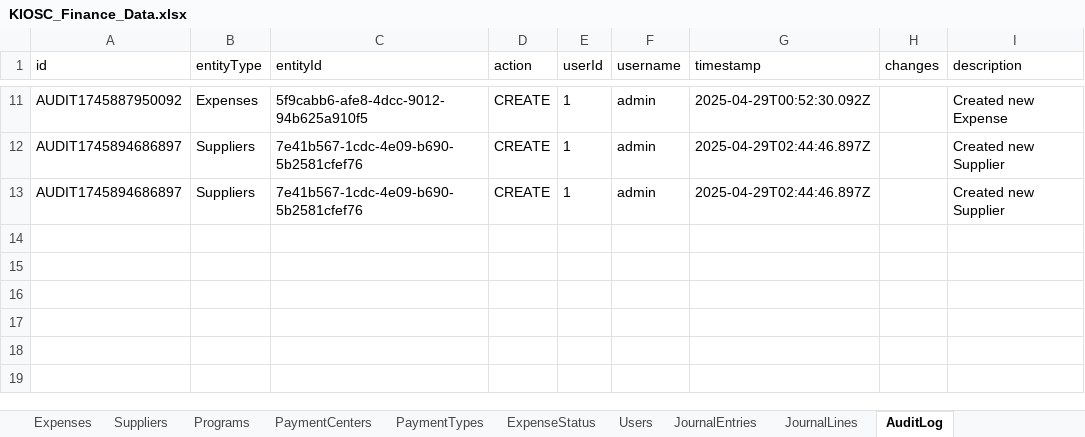
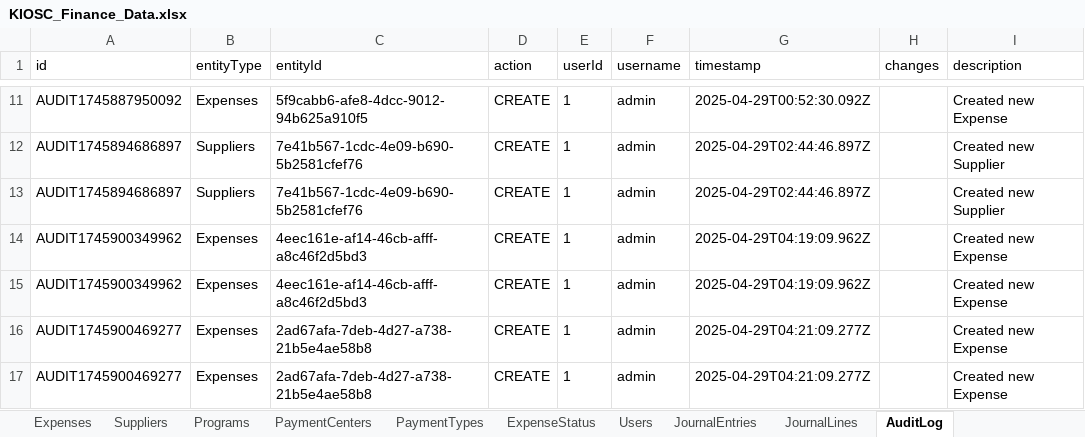
Before and after one commit to AllenHuang03/kiosc-expense-management, an Excel workbook: data/KIOSC_Finance_Data.xlsx, sheet AuditLog, drawn as a sheet; only a part is shown, gaps mark what is left out; values as stored, in another font and other column widths than the file's, no borders; the diff names each change by its address in the sheet, - before the commit and + after, or states it on an @@ line.

Commit message:
Add files via upload

```diff
--- a/data/KIOSC_Finance_Data.xlsx (sheet AuditLog)
+++ b/data/KIOSC_Finance_Data.xlsx (sheet AuditLog)
+row 14: AUDIT1745900349962 | Expenses | 4eec161e-af14-46cb-afff-a8c46f2d5bd3 | CREATE | 1 | admin | 2025-04-29T04:19:09.962Z |  | Created new Expense
+row 15: AUDIT1745900349962 | Expenses | 4eec161e-af14-46cb-afff-a8c46f2d5bd3 | CREATE | 1 | admin | 2025-04-29T04:19:09.962Z |  | Created new Expense
+row 16: AUDIT1745900469277 | Expenses | 2ad67afa-7deb-4d27-a738-21b5e4ae58b8 | CREATE | 1 | admin | 2025-04-29T04:21:09.277Z |  | Created new Expense
+row 17: AUDIT1745900469277 | Expenses | 2ad67afa-7deb-4d27-a738-21b5e4ae58b8 | CREATE | 1 | admin | 2025-04-29T04:21:09.277Z |  | Created new Expense
```
Also changed, not shown: sheet Expenses.
